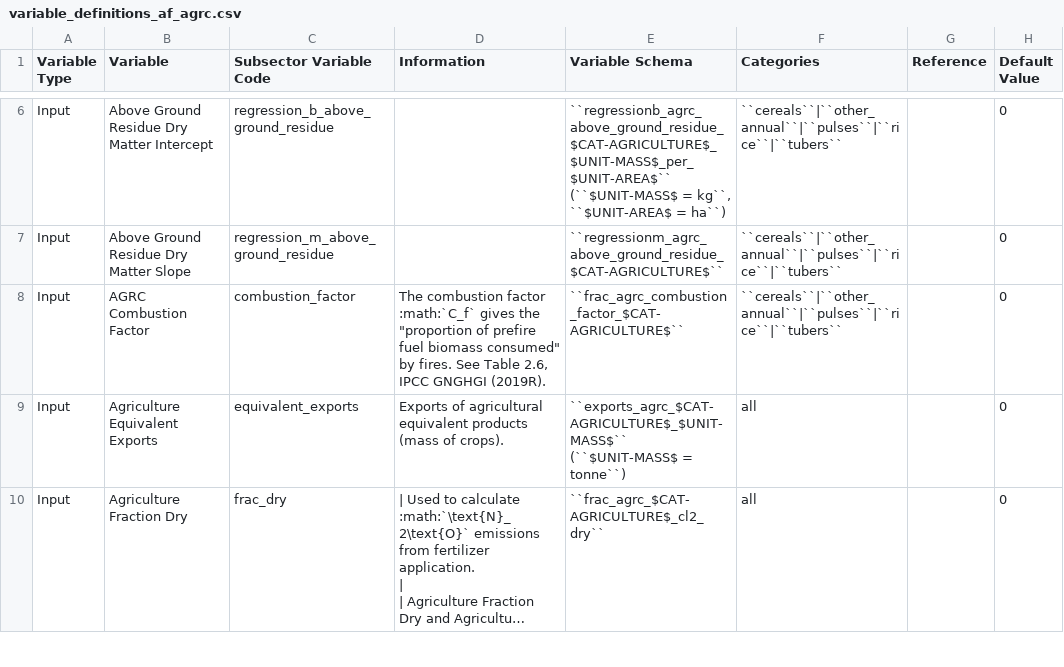
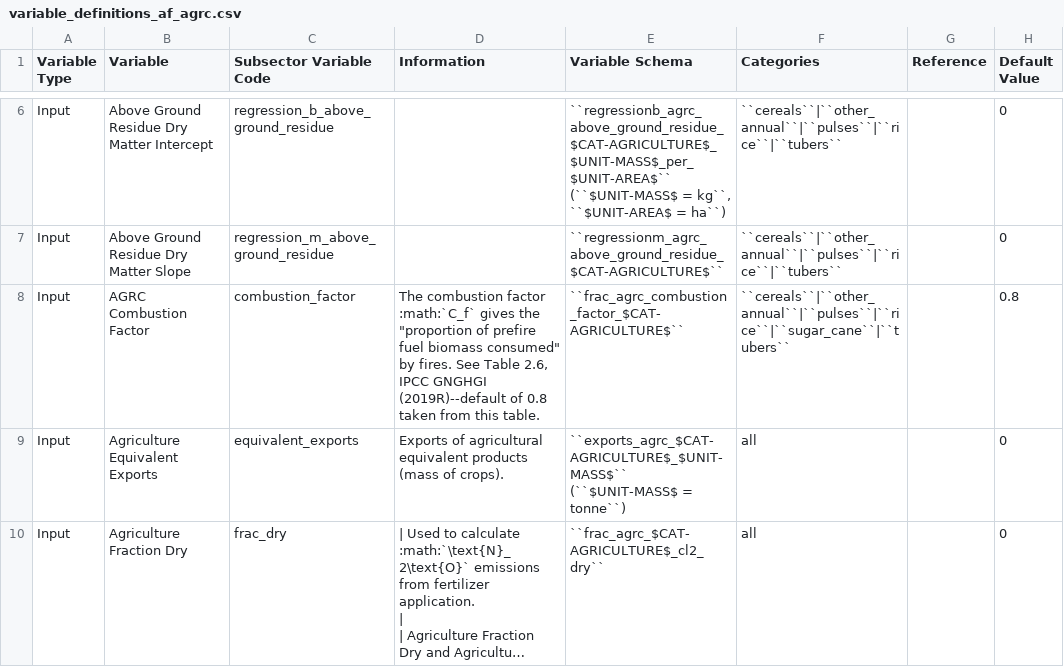
Before and after one commit to jcsyme/sisepuede, a CSV file: sisepuede/attributes/variable_definitions_af_agrc.csv, drawn as a sheet; only a part is shown, gaps mark what is left out; long unchanged cells end in …; the diff names each change by its address in the sheet, - before the commit and + after, or states it on an @@ line.

```diff
--- a/sisepuede/attributes/variable_definitions_af_agrc.csv
+++ b/sisepuede/attributes/variable_definitions_af_agrc.csv
-D8 (Information): …IPCC GNGHGI (2019R).
+D8 (Information): …IPCC GNGHGI (2019R)--default of 0.8 taken from this table.
-F8 (Categories): ``cereals``|``other_annual``|``pulses``|``rice``|``tubers``
+F8 (Categories): ``cereals``|``other_annual``|``pulses``|``rice``|``sugar_cane``|``tubers``
-H8 (Default Value): 0
+H8 (Default Value): 0.8
```
Also changed, not shown: sisepuede/attributes/variable_definitions_af_soil.csv, sisepuede/ref/examples/input_data_frame.csv, 4 other files.
